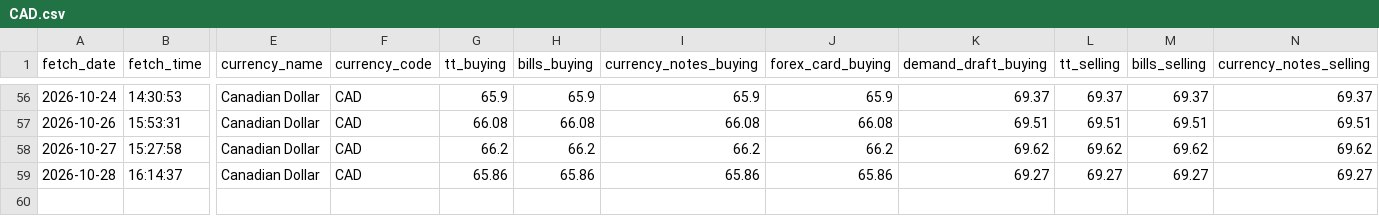
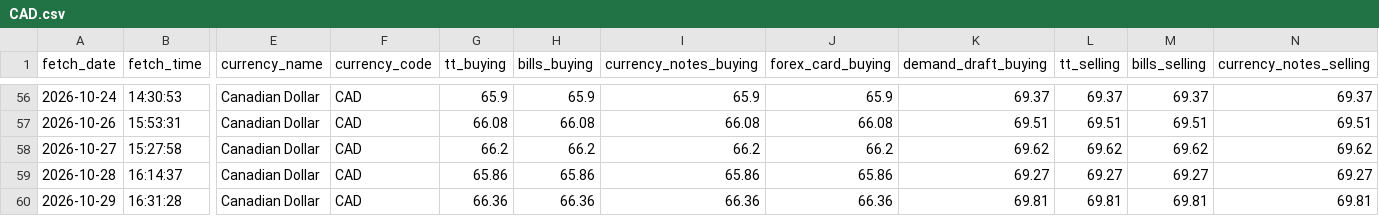
Before and after one commit to PankajGoyal7/icici-forex-rates-historical, a CSV file: data/by_currency/CAD.csv, drawn as a sheet; only a part is shown, gaps mark what is left out; rows hold the shown columns only; the diff names each change by its address in the sheet, - before the commit and + after, or states it on an @@ line.

```diff
--- a/data/by_currency/CAD.csv
+++ b/data/by_currency/CAD.csv
+row 60: 2026-10-29 | 16:31:28 | Canadian Dollar | CAD | 66.36 | 66.36 | 66.36 | 66.36 | 69.81 | 69.81 | 69.81 | 69.81
```
Also changed, not shown: data/by_currency/AUD.csv, data/by_currency/GBP.csv, 24 other files.
